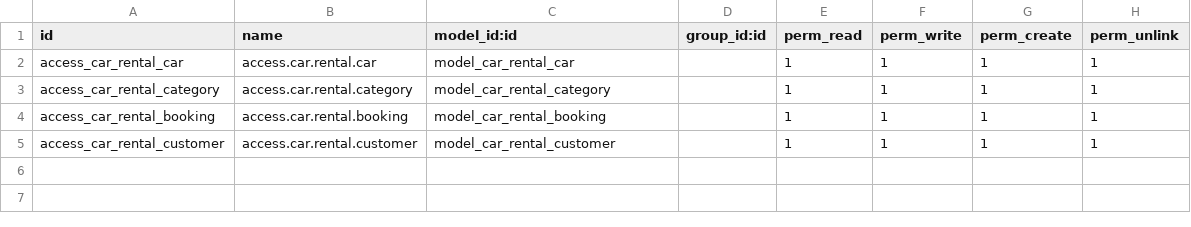
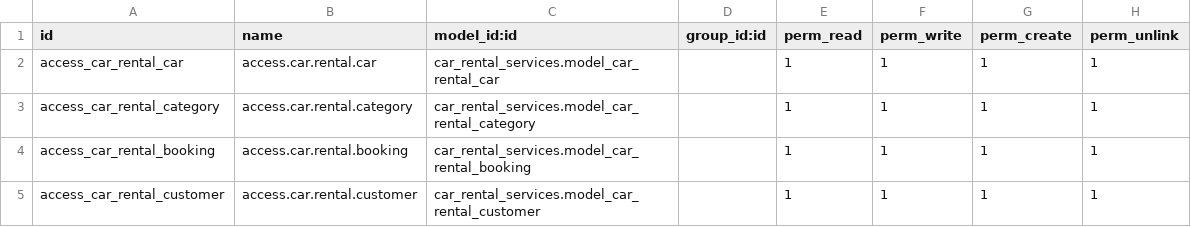
Before and after one commit to 11kamal11/car-rental-services, a CSV file: car_rental_services/security/ir.model.access.csv, drawn as a sheet.

Commit message:
Fix module loading issues: add missing __init__.py files and correct security model references

```diff
--- a/car_rental_services/security/ir.model.access.csv
+++ b/car_rental_services/security/ir.model.access.csv
@@ -1,5 +1,5 @@
 id,name,model_id:id,group_id:id,perm_read,perm_write,perm_create,perm_unlink
-access_car_rental_car,access.car.rental.car,model_car_rental_car,,1,1,1,1
-access_car_rental_category,access.car.rental.category,model_car_rental_category,,1,1,1,1
-access_car_rental_booking,access.car.rental.booking,model_car_rental_booking,,1,1,1,1
-access_car_rental_customer,access.car.rental.customer,model_car_rental_customer,,1,1,1,1
+access_car_rental_car,access.car.rental.car,car_rental_services.model_car_rental_car,,1,1,1,1
+access_car_rental_category,access.car.rental.category,car_rental_services.model_car_rental_category,,1,1,1,1
+access_car_rental_booking,access.car.rental.booking,car_rental_services.model_car_rental_booking,,1,1,1,1
+access_car_rental_customer,access.car.rental.customer,car_rental_services.model_car_rental_customer,,1,1,1,1
```
Also changed, not shown: 3 other files.
